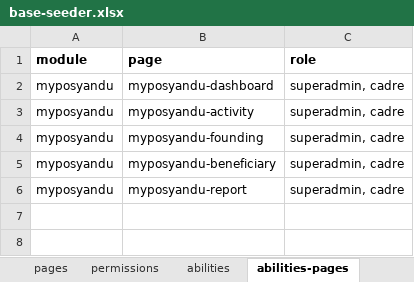
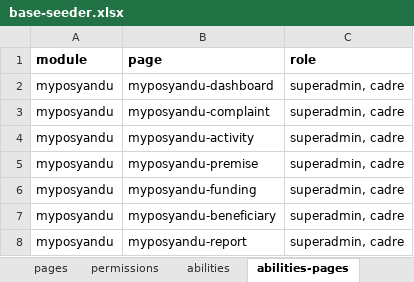
Before and after one commit to siruhay/module-myposyandu, an Excel workbook: database/masters/base-seeder.xlsx, sheet abilities-pages, drawn as a sheet; values as stored, in another font and other column widths than the file's, no borders; addresses are those after the commit; the diff names each change by its address in the sheet, - before the commit and + after, or states it on an @@ line.

```diff
--- a/database/masters/base-seeder.xlsx (sheet abilities-pages)
+++ b/database/masters/base-seeder.xlsx (sheet abilities-pages)
+row 3: myposyandu | myposyandu-complaint | superadmin, cadre
+row 5: myposyandu | myposyandu-premise | superadmin, cadre
-B6 (page): myposyandu-founding
+B6 (page): myposyandu-funding
```
Also changed, not shown: sheet pages, sheet abilities-permissions, sheet permissions, 7 other files.
